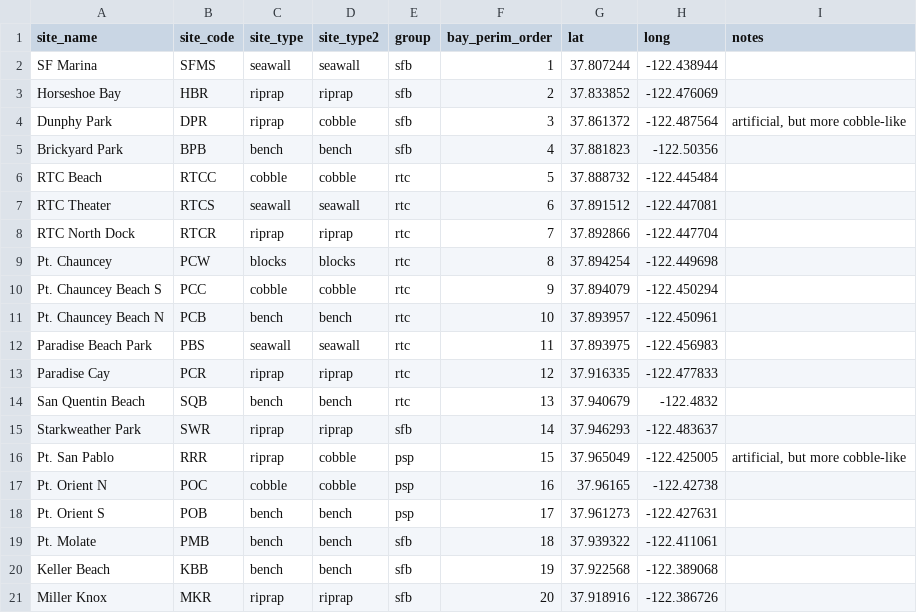
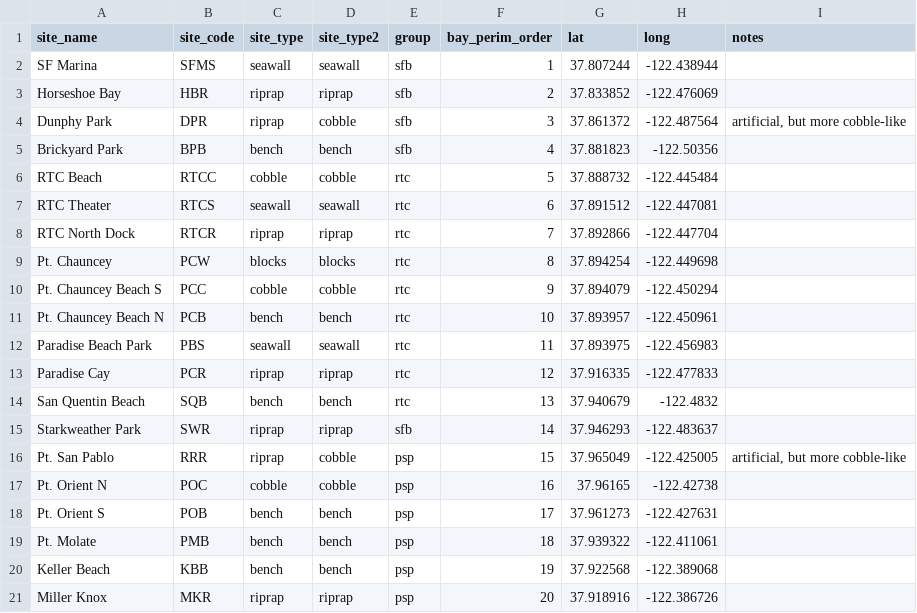
Before and after one commit to phyllospadix/SFBayMap, a CSV file: data/sfbay_rockweed_site_names_locations.csv, drawn as a sheet.

```diff
--- a/data/sfbay_rockweed_site_names_locations.csv
+++ b/data/sfbay_rockweed_site_names_locations.csv
@@ -18,4 +18,4 @@ Pt. Orient N,POC,cobble,cobble,psp,16,37.96165,-122.42738,
 Pt. Orient S,POB,bench,bench,psp,17,37.961273,-122.427631,
-Pt. Molate,PMB,bench,bench,sfb,18,37.939322,-122.411061,
-Keller Beach,KBB,bench,bench,sfb,19,37.922568,-122.389068,
-Miller Knox,MKR,riprap,riprap,sfb,20,37.918916,-122.386726,
+Pt. Molate,PMB,bench,bench,psp,18,37.939322,-122.411061,
+Keller Beach,KBB,bench,bench,psp,19,37.922568,-122.389068,
+Miller Knox,MKR,riprap,riprap,psp,20,37.918916,-122.386726,
```
Also changed, not shown: 2 other files.
